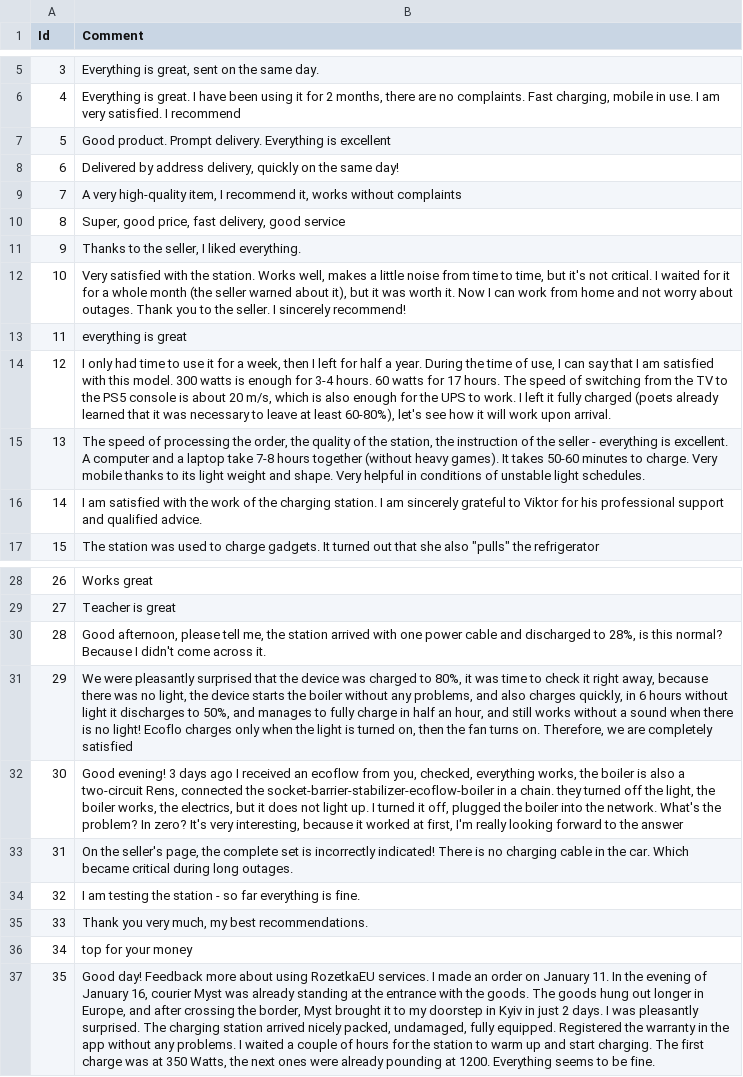
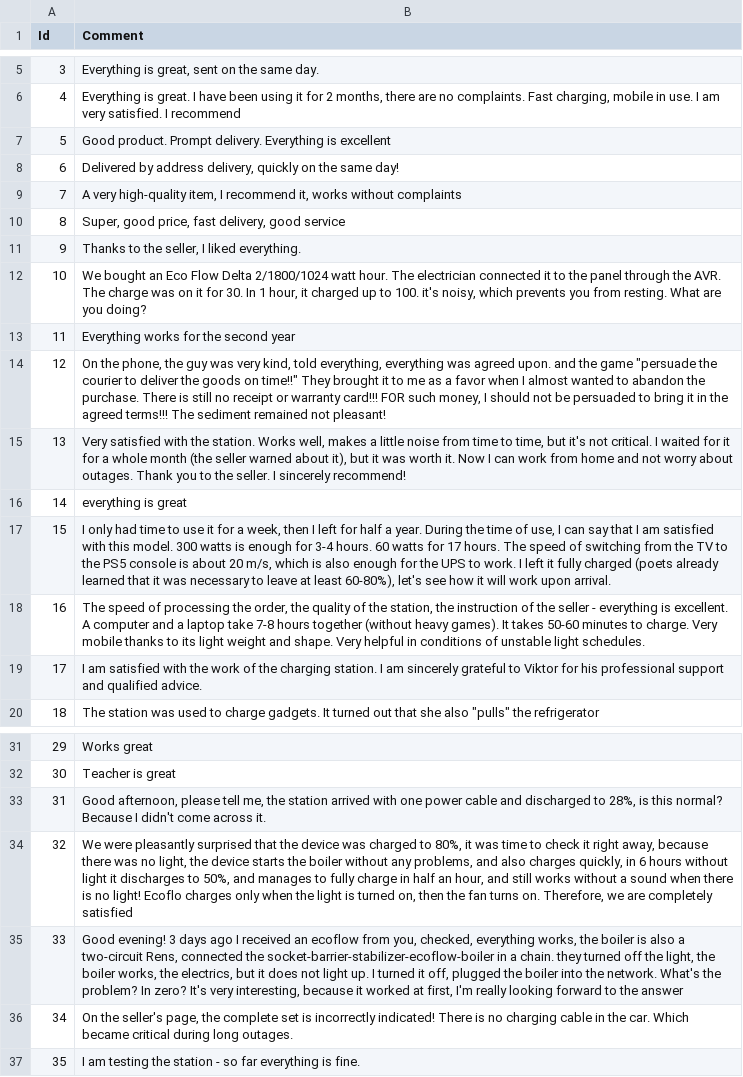
Before and after one commit to anonjustchillin/NLP_labs, a CSV file: lab2/rozetka/translated_text_rozetka.csv, drawn as a sheet; only a part is shown, gaps mark what is left out; removed rows and columns are numbered as before the commit, all else as after; the diff names each change by its address in the sheet, - before the commit and + after, or states it on an @@ line.

```diff
--- a/lab2/rozetka/translated_text_rozetka.csv
+++ b/lab2/rozetka/translated_text_rozetka.csv
+row 12: 10 | We bought an Eco Flow Delta 2/1800/1024 watt hour. The electrician connected it to the panel through the AVR. The charge was on it for 30. In 1 hour, it charged up to 100. it's noisy, which prevents you from resting. What are you doing?
+row 13: 11 | Everything works for the second year
+row 14: 12 | On the phone, the guy was very kind, told everything, everything was agreed upon. and the game "persuade the courier to deliver the goods on time!!" They brought it to me as a favor when I almost wanted to abandon the purchase. There is still no receipt or warranty card!!! FOR such money, I should not be persuaded to bring it in the agreed terms!!! The sediment remained not pleasant!
@@ column A (Id) renumbered between rows 15 and 37 @@
-row 35: 33 | Thank you very much, my best recommendations.
-row 36: 34 | top for your money
-row 37: 35 | Good day! Feedback more about using RozetkaEU services. I made an order on January 11. In the evening of January 16, courier Myst was already standing at the entrance with the goods. The goods hung out longer in Europe, and after crossing the border, Myst brought it to my doorstep in Kyiv in just 2 days. I was pleasantly surprised. The charging station arrived nicely packed, undamaged, fully equipped. Registered the warranty in the app without any problems. I waited a couple of hours for the station to warm up and start charging. The first charge was at 350 Watts, the next ones were already pounding at 1200. Everything seems to be fine.
```
Also changed, not shown: lab2/rozetka/cleaned_text_rozetka.csv, lab2/rozetka/result_rozetka.csv, 8 other files.
